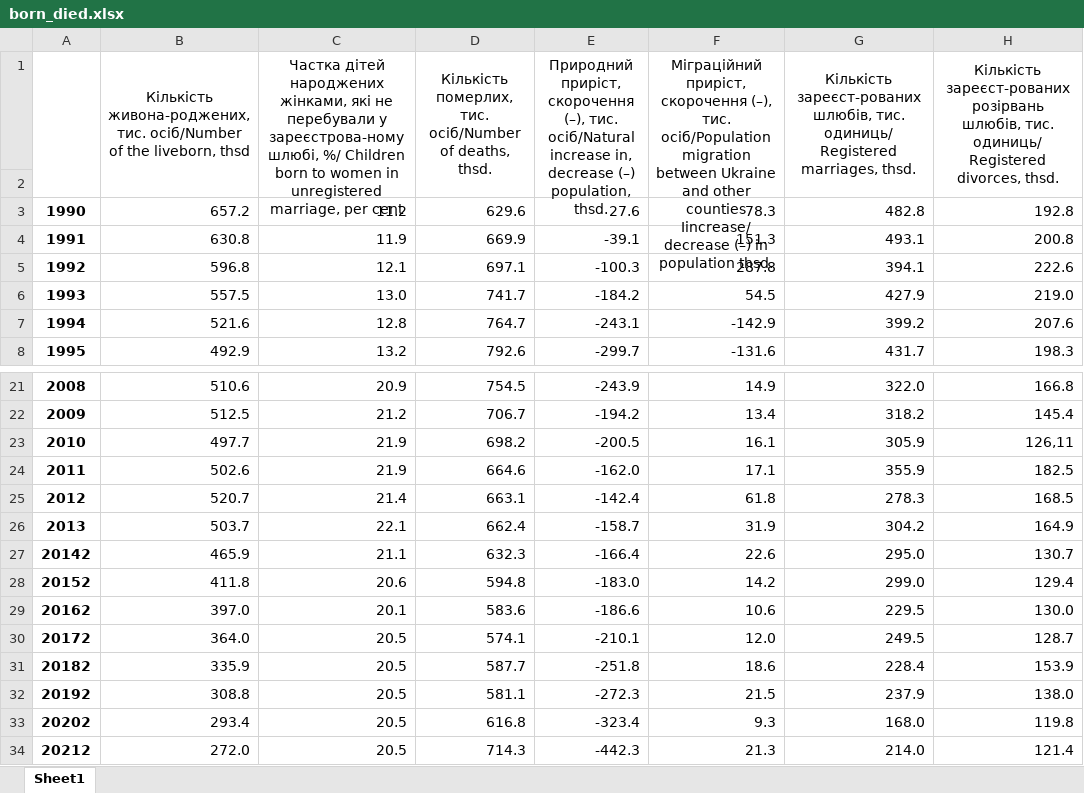
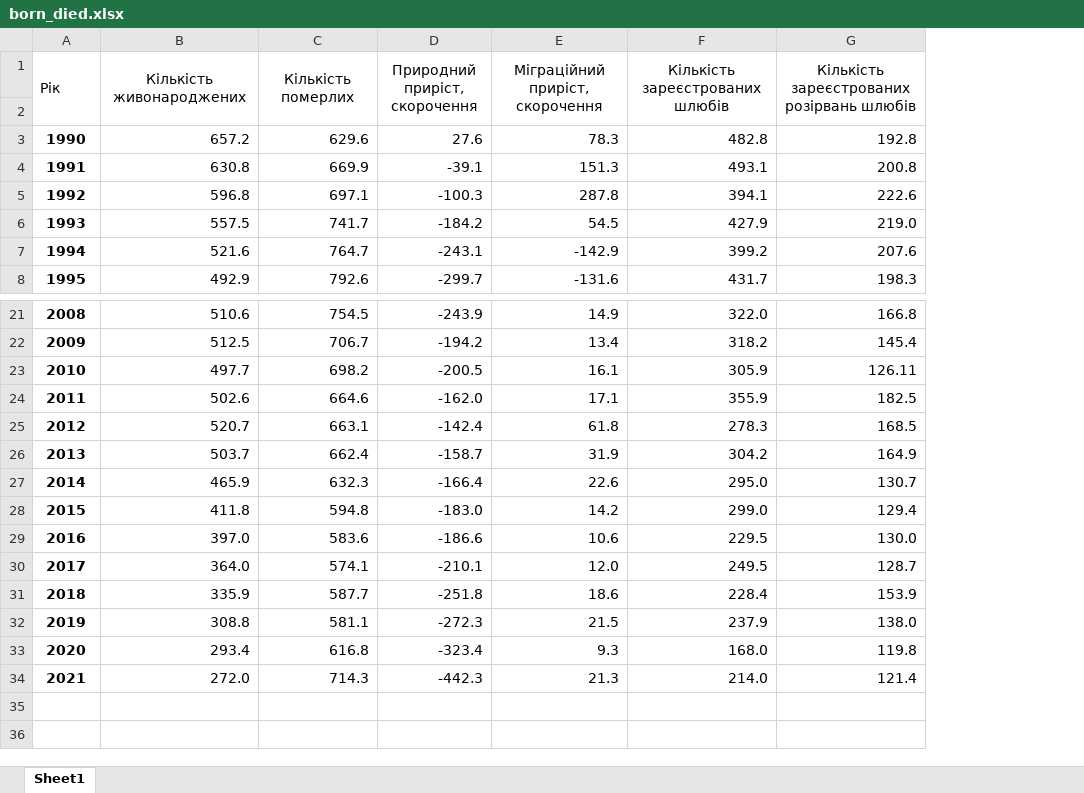
Before and after one commit to niuta24/miniptoject2, an Excel workbook: born_died.xlsx, sheet Sheet1, drawn as a sheet; only a part is shown, gaps mark what is left out; values as stored, in another font and other column widths than the file's, no borders; removed rows and columns are numbered as before the commit, all else as after; the diff names each change by its address in the sheet, - before the commit and + after, or states it on an @@ line.

```diff
--- a/born_died.xlsx (sheet Sheet1)
+++ b/born_died.xlsx (sheet Sheet1)
-column C, rows 3-8: 11.2 | 11.9 | 12.1 | 13.0 | 12.8 | 13.2; rows 21-34: 20.9 | 21.2 | 21.9 | 21.9 | 21.4 | 22.1 | 21.1 | 20.6 | 20.1 | 20.5 | 20.5 | 20.5 | 20.5 | 20.5
-row 1:  | Кількість живона-роджених, тис. осіб/Number of the liveborn, thsd | Частка дітей народжених жінками, які не перебували у зареєстрова-ному шлюбі, %/ Children born to women in unregistered marriage, per cent | Кількість померлих, тис. осіб/Number of deaths, thsd. | Природний приріст, скорочення (–), тис. осіб/Natural increase in, decrease (–) population, thsd. | Міграційний приріст, скорочення (–), тис. осіб/Population migration between Ukraine and other counties Iincrease/ decrease (–) in population thsd. | Кількість зареєст-рованих шлюбів, тис. одиниць/ Registered marriages, thsd. | Кількість зареєст-рованих розірвань шлюбів, тис. одиниць/ Registered divorces, thsd.
+row 1: Рік | Кількість живонароджених | Кількість померлих | Природний приріст, скорочення | Міграційний приріст, скорочення | Кількість зареєстрованих шлюбів | Кількість зареєстрованих розірвань шлюбів
-G23: 126,11
+G23: 126.11
-A27: 20142
+A27: 2014
-A28: 20152
+A28: 2015
-A29: 20162
+A29: 2016
-A30: 20172
+A30: 2017
-A31: 20182
+A31: 2018
-A32: 20192
+A32: 2019
-A33: 20202
+A33: 2020
-A34: 20212
+A34: 2021
```
Also changed, not shown: administration.xlsx, age_groups.xlsx, 5 other files.
